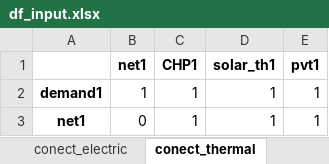
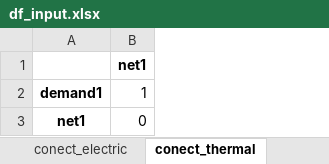
Before and after one commit to christianLeomil/masterthesis, an Excel workbook: input/df_input.xlsx, sheet conect_thermal, drawn as a sheet; values as stored, in another font and other column widths than the file's, no borders; the diff names each change by its address in the sheet, - before the commit and + after, or states it on an @@ line.

```diff
--- a/input/df_input.xlsx (sheet conect_thermal)
+++ b/input/df_input.xlsx (sheet conect_thermal)
-column C, rows 1-3: CHP1 | 1 | 1
-column D, rows 1-3: solar_th1 | 1 | 1
-column E, rows 1-3: pvt1 | 1 | 1
```
Also changed, not shown: sheet conect_electric, sheet elements test, sheet series, output/df_aux.xlsx, output/df_con_electric.xlsx, 6 other files.
